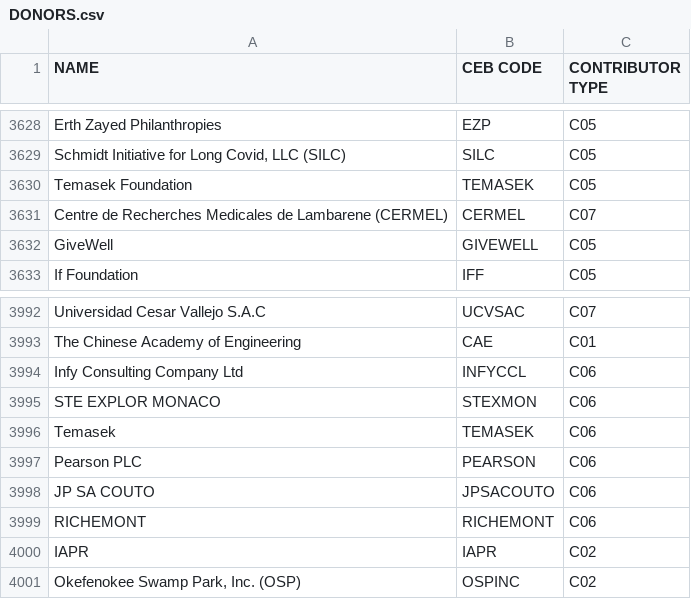
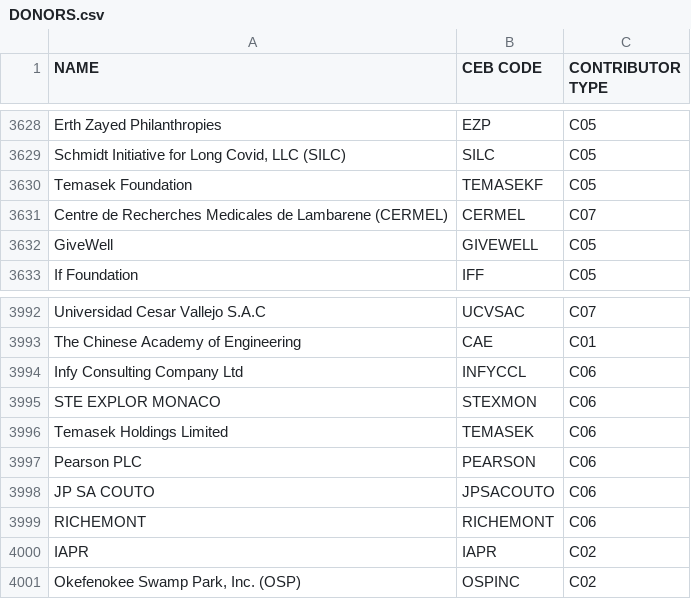
Before and after one commit to CEB-HLCM/FS-Public-Codes, a CSV file: DONORS.csv, drawn as a sheet; only a part is shown, gaps mark what is left out.

Commit message:
Updated DONORS

```diff
--- a/DONORS.csv
+++ b/DONORS.csv
@@ -3629,3 +3629,3 @@ Erth Zayed Philanthropies,EZP,C05
 "Schmidt Initiative for Long Covid, LLC (SILC)",SILC,C05
-Temasek Foundation,TEMASEK,C05
+Temasek Foundation,TEMASEKF,C05
 Centre de Recherches Medicales de Lambarene (CERMEL),CERMEL,C07
@@ -3997,3 +3997,3 @@ Infy Consulting Company Ltd,INFYCCL,C06
 STE EXPLOR MONACO,STEXMON,C06
-Temasek,TEMASEK,C06
+Temasek Holdings Limited,TEMASEK,C06
 Pearson PLC,PEARSON,C06
```
